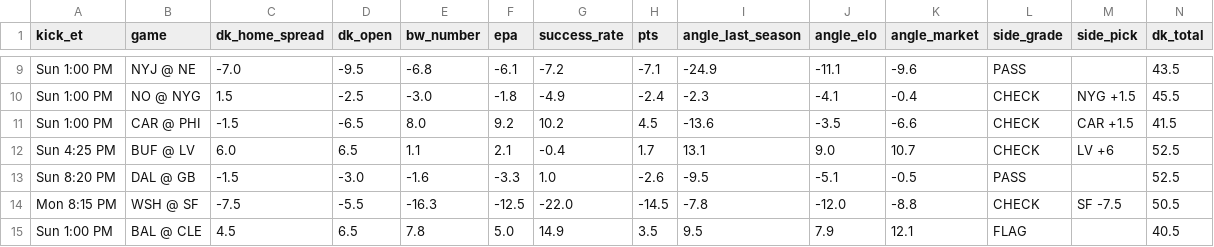
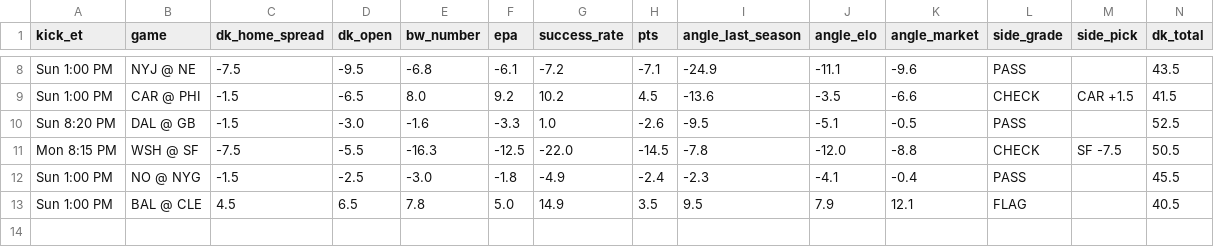
Before and after one commit to tdfarrell/betting-research, a CSV file: data/boards/nfl_2026_wk06.csv, drawn as a sheet; only a part is shown, gaps mark what is left out; removed rows and columns are numbered as before the commit, all else as after; rows hold the shown columns only; the diff covers the shown part only; the diff names each change by its address in the sheet, - before the commit and + after, or states it on an @@ line.

```diff
--- a/data/boards/nfl_2026_wk06.csv
+++ b/data/boards/nfl_2026_wk06.csv
-C8 (dk_home_spread): -7.0
+C8 (dk_home_spread): -7.5
-row 10: Sun 1:00 PM | NO @ NYG | 1.5 | -2.5 | -3.0 | -1.8 | -4.9 | -2.4 | -2.3 | -4.1 | -0.4 | CHECK | NYG +1.5 | 45.5
-row 12: Sun 4:25 PM | BUF @ LV | 6.0 | 6.5 | 1.1 | 2.1 | -0.4 | 1.7 | 13.1 | 9.0 | 10.7 | CHECK | LV +6 | 52.5
+row 12: Sun 1:00 PM | NO @ NYG | -1.5 | -2.5 | -3.0 | -1.8 | -4.9 | -2.4 | -2.3 | -4.1 | -0.4 | PASS |  | 45.5
```
Also changed, not shown: 1 removed row and 7 edited cells elsewhere in this file, data/boards/cfb_2026-10-17.csv, data/grades/screener_picks.csv, 27 other files.
